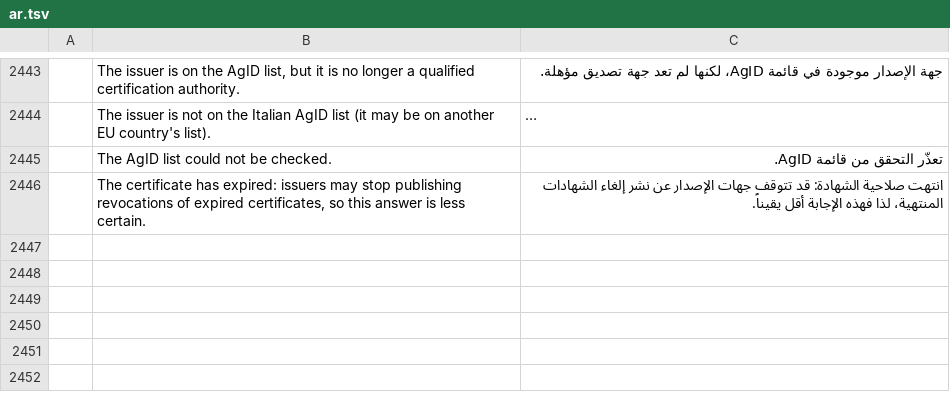
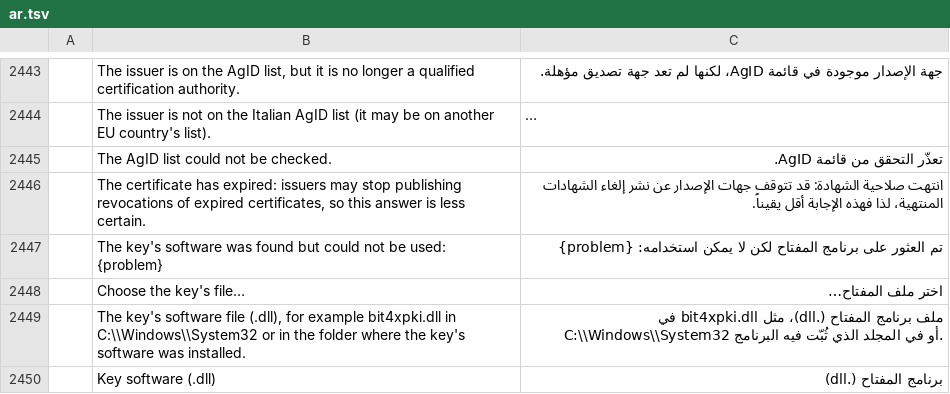
Before and after one commit to Gianluca295/pdf-simply, a TSV file: crates/ui-egui/src/i18n/ar.tsv, drawn as a sheet; only a part is shown, gaps mark what is left out; long unchanged cells end in …; the diff names each change by its address in the sheet, - before the commit and + after, or states it on an @@ line.

```diff
--- a/crates/ui-egui/src/i18n/ar.tsv
+++ b/crates/ui-egui/src/i18n/ar.tsv
+row 2447:  | The key's software was found but could not be used: {problem} | تم العثور على برنامج المفتاح لكن لا يمكن استخدامه: {problem}
+row 2448:  | Choose the key's file… | اختر ملف المفتاح…
+row 2449:  | The key's software file (.dll), for example bit4xpki.dll in C:\\Windows\\System32 or in the folder where the key's software was installed. | ملف برنامج المفتاح (.dll)، مثل bit4xpki.dll في C:\\Windows\\System32 أو في المجلد الذي ثُبّت فيه البرنامج.
+row 2450:  | Key software (.dll) | برنامج المفتاح (.dll)
```
Also changed, not shown: crates/ui-egui/src/i18n/bg.tsv, crates/ui-egui/src/i18n/el.tsv, 22 other files.
